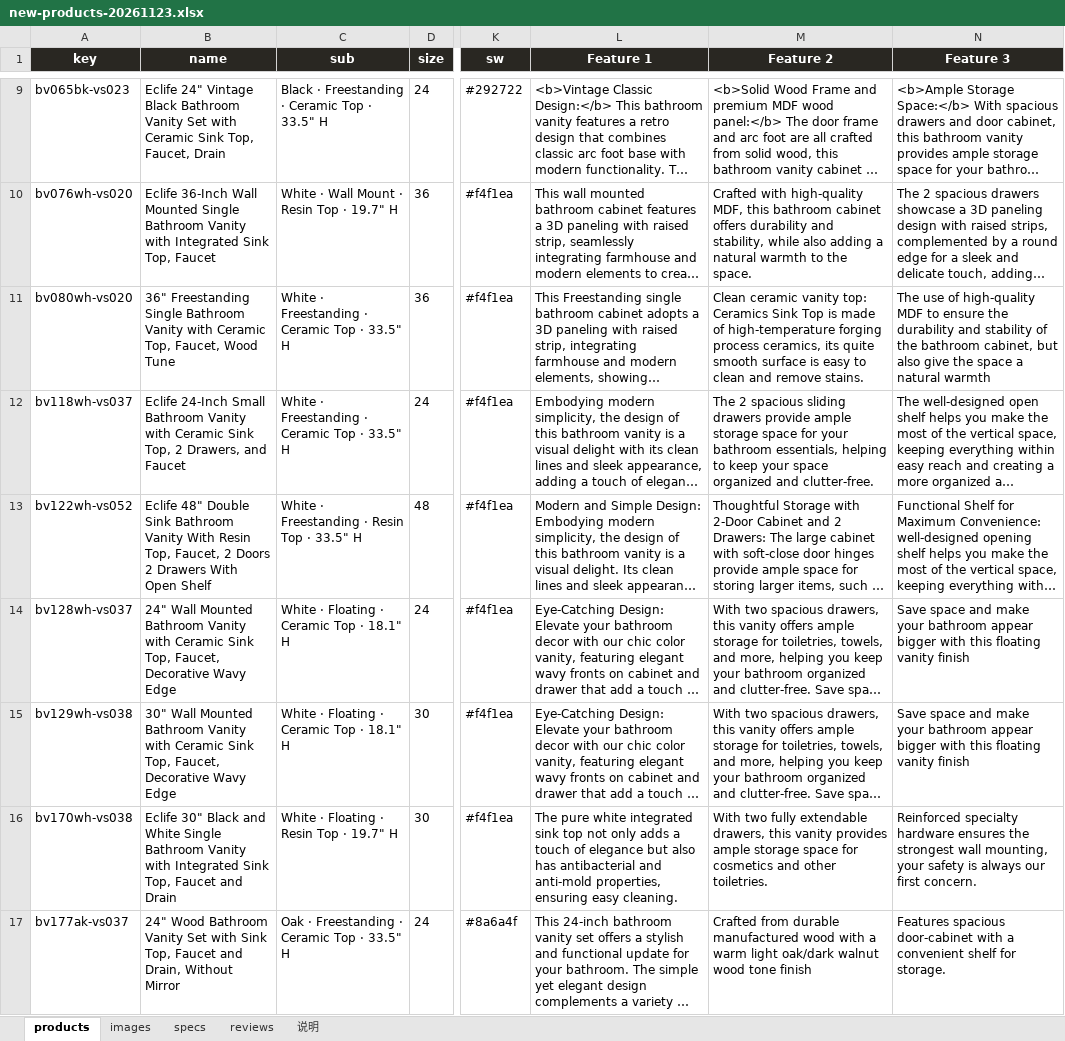
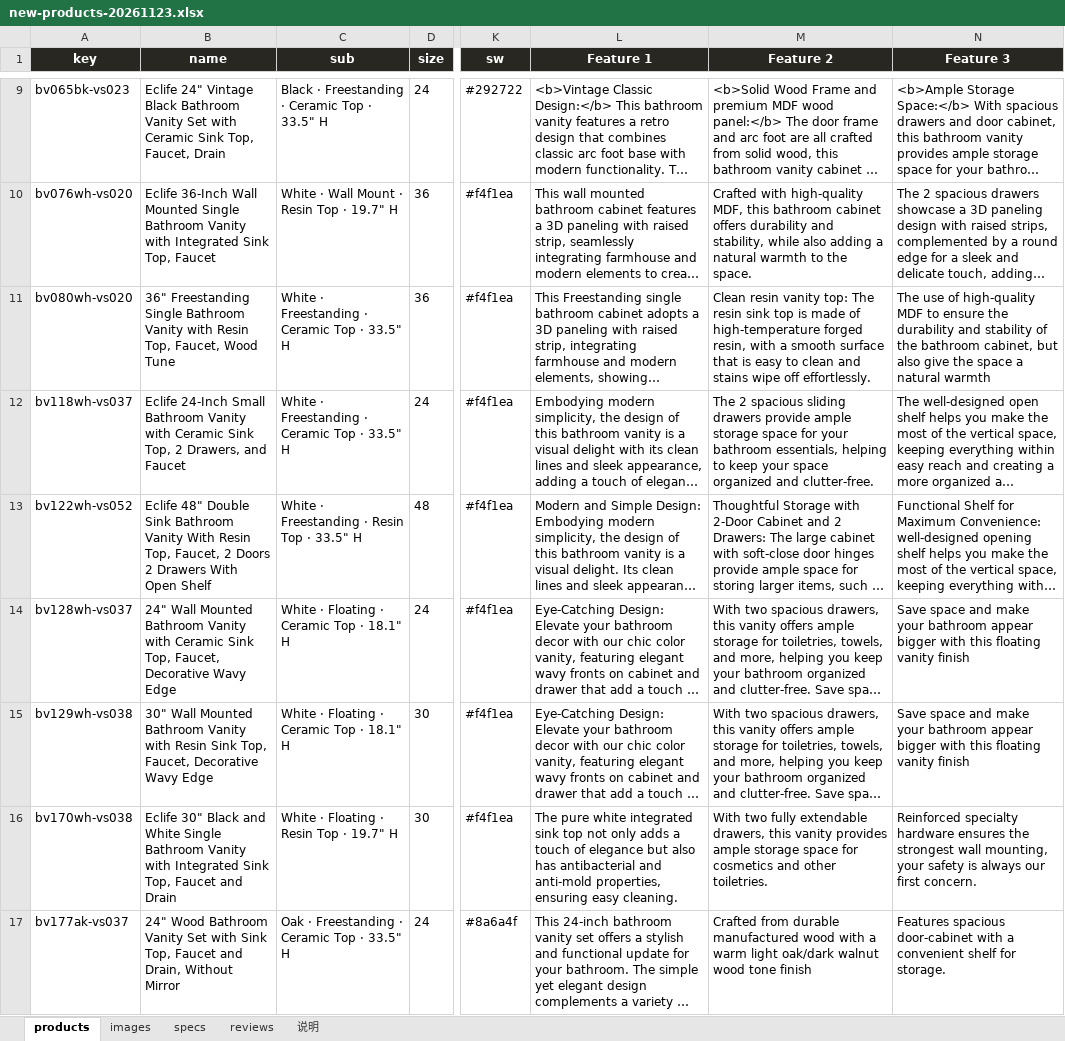
Before and after one commit to romainyang/eclife-store, an Excel workbook: new-products-20261123.xlsx, sheet products, drawn as a sheet; only a part is shown, gaps mark what is left out; long unchanged cells end in …; values as stored, in another font and other column widths than the file's, no borders; the diff covers the shown part only; the diff names each change by its address in the sheet, - before the commit and + after, or states it on an @@ line.

Commit message:
copy: 24寸以上（不含24寸）产品的标题/描述/卖点 ceramic 改为 resin

```diff
--- a/new-products-20261123.xlsx (sheet products)
+++ b/new-products-20261123.xlsx (sheet products)
-B11 (name): …Vanity with Ceramic Top, Faucet,…
+B11 (name): …Vanity with Resin Top, Faucet,…
-M11 (Feature 2): Clean ceramic vanity top: Ceramics Sink Top is made of high-temperature forging process ceramics, its quite smooth surface is easy to clean and remove stains.
+M11 (Feature 2): Clean resin vanity top: The resin sink top is made of high-temperature forged resin, with a smooth surface that is easy to clean and stains wipe off effortlessly.
-B15 (name): …Vanity with Ceramic Sink Top,…
+B15 (name): …Vanity with Resin Sink Top,…
```
Also changed, not shown: 1 edited cell elsewhere in this sheet, products.xlsx, 35 other files.
